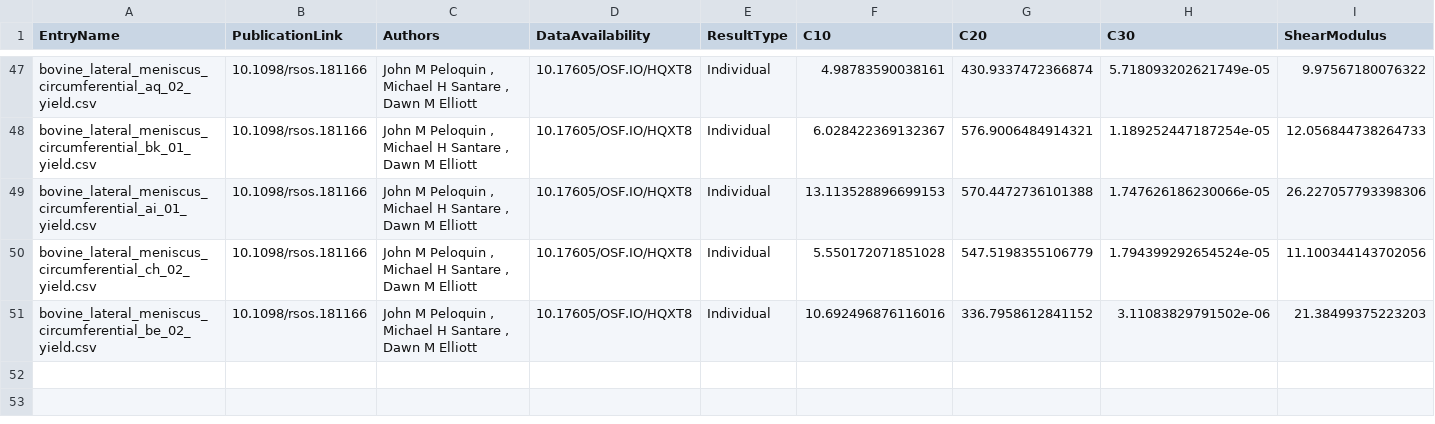
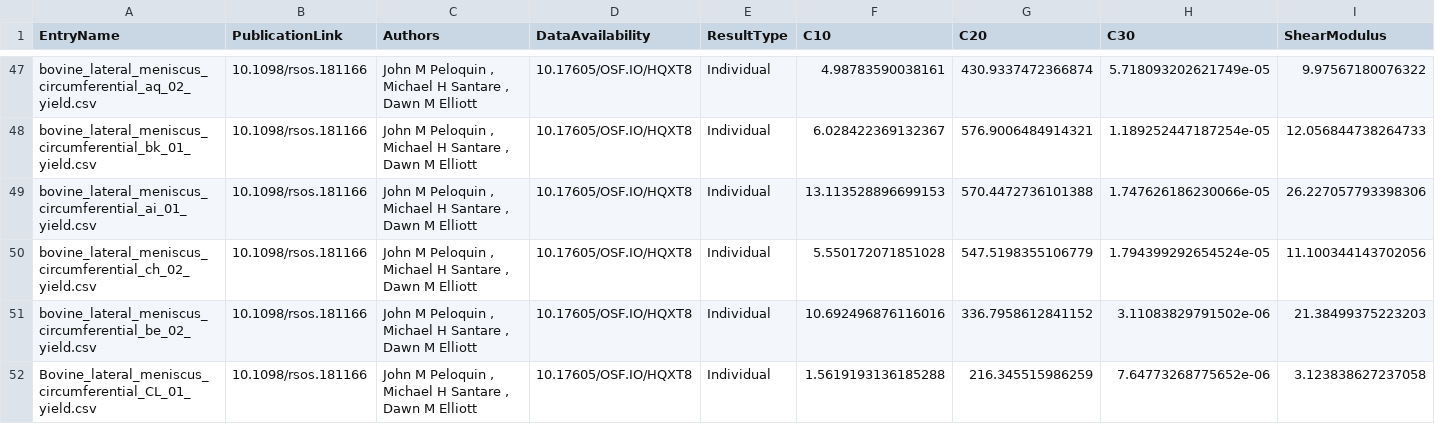
Before and after one commit to STBDATABS/Models, a CSV file: Yeoh_Results.csv, drawn as a sheet; only a part is shown, gaps mark what is left out; rows hold the shown columns only; the diff names each change by its address in the sheet, - before the commit and + after, or states it on an @@ line.

Commit message:
Append results for Yeoh with note

```diff
--- a/Yeoh_Results.csv
+++ b/Yeoh_Results.csv
+row 52: Bovine_lateral_meniscus_circumferential_CL_01_yield.csv | 10.1098/rsos.181166 | John M Peloquin , Michael H Santare , Dawn M Elliott | 10.17605/OSF.IO/HQXT8 | Individual | 1.5619193136185288 | 216.345515986259 | 7.64773268775652e-06 | 3.123838627237058
```
